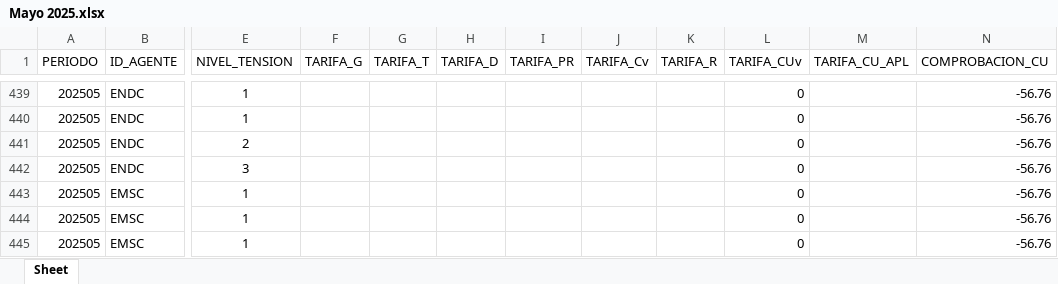
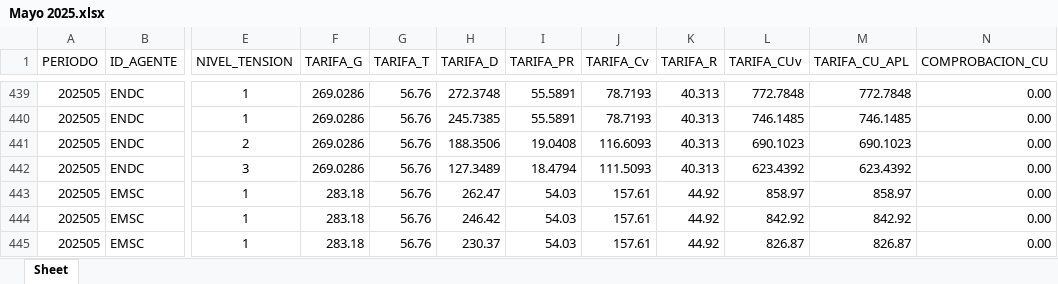
Before and after one commit to ANDRESJP1120/tarifas, an Excel workbook: rates/public/Mayo 2025.xlsx, sheet Sheet, drawn as a sheet; only a part is shown, gaps mark what is left out; values as stored, in another font and other column widths than the file's, no borders; the diff covers the shown part only; the diff names each change by its address in the sheet, - before the commit and + after, or states it on an @@ line.

```diff
--- a/rates/public/Mayo 2025.xlsx (sheet Sheet)
+++ b/rates/public/Mayo 2025.xlsx (sheet Sheet)
-F439:F442 (TARIFA_G): (empty)
+F439:F442 (TARIFA_G): 269.0286
-G439:G445 (TARIFA_T): (empty)
+G439:G445 (TARIFA_T): 56.76
-H439 (TARIFA_D): (empty)
+H439 (TARIFA_D): 272.3748
-I439:I440 (TARIFA_PR): (empty)
+I439:I440 (TARIFA_PR): 55.5891
-J439:J440 (TARIFA_Cv): (empty)
+J439:J440 (TARIFA_Cv): 78.7193
-K439:K442 (TARIFA_R): (empty)
+K439:K442 (TARIFA_R): 40.313
-L439 (TARIFA_CUv): 0
+L439 (TARIFA_CUv): 772.7848
-M439 (TARIFA_CU_APL): (empty)
+M439 (TARIFA_CU_APL): 772.7848
-N439:N445 (COMPROBACION_CU): -56.76
+N439:N445 (COMPROBACION_CU): 0.00
-H440 (TARIFA_D): (empty)
+H440 (TARIFA_D): 245.7385
-L440 (TARIFA_CUv): 0
+L440 (TARIFA_CUv): 746.1485
-M440 (TARIFA_CU_APL): (empty)
+M440 (TARIFA_CU_APL): 746.1485
-H441 (TARIFA_D): (empty)
+H441 (TARIFA_D): 188.3506
-I441 (TARIFA_PR): (empty)
+I441 (TARIFA_PR): 19.0408
-J441 (TARIFA_Cv): (empty)
+J441 (TARIFA_Cv): 116.6093
-L441 (TARIFA_CUv): 0
+L441 (TARIFA_CUv): 690.1023
-M441 (TARIFA_CU_APL): (empty)
+M441 (TARIFA_CU_APL): 690.1023
-H442 (TARIFA_D): (empty)
+H442 (TARIFA_D): 127.3489
-I442 (TARIFA_PR): (empty)
+I442 (TARIFA_PR): 18.4794
-J442 (TARIFA_Cv): (empty)
+J442 (TARIFA_Cv): 111.5093
-L442 (TARIFA_CUv): 0
+L442 (TARIFA_CUv): 623.4392
-M442 (TARIFA_CU_APL): (empty)
+M442 (TARIFA_CU_APL): 623.4392
-F443:F445 (TARIFA_G): (empty)
+F443:F445 (TARIFA_G): 283.18
-H443 (TARIFA_D): (empty)
+H443 (TARIFA_D): 262.47
-I443:I445 (TARIFA_PR): (empty)
+I443:I445 (TARIFA_PR): 54.03
-J443:J445 (TARIFA_Cv): (empty)
+J443:J445 (TARIFA_Cv): 157.61
-K443:K445 (TARIFA_R): (empty)
+K443:K445 (TARIFA_R): 44.92
-L443 (TARIFA_CUv): 0
+L443 (TARIFA_CUv): 858.97
-M443 (TARIFA_CU_APL): (empty)
+M443 (TARIFA_CU_APL): 858.97
-H444 (TARIFA_D): (empty)
+H444 (TARIFA_D): 246.42
-L444 (TARIFA_CUv): 0
+L444 (TARIFA_CUv): 842.92
-M444 (TARIFA_CU_APL): (empty)
+M444 (TARIFA_CU_APL): 842.92
-H445 (TARIFA_D): (empty)
+H445 (TARIFA_D): 230.37
-L445 (TARIFA_CUv): 0
+L445 (TARIFA_CUv): 826.87
-M445 (TARIFA_CU_APL): (empty)
+M445 (TARIFA_CU_APL): 826.87
```
Also changed, not shown: 162 edited cells and cell formats elsewhere in this sheet, rates/public/Abril 2025.xlsx, 2 other files.
